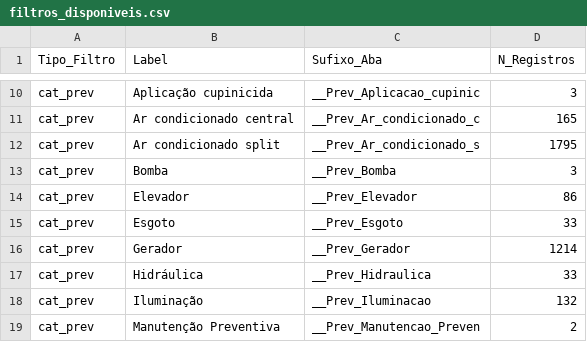
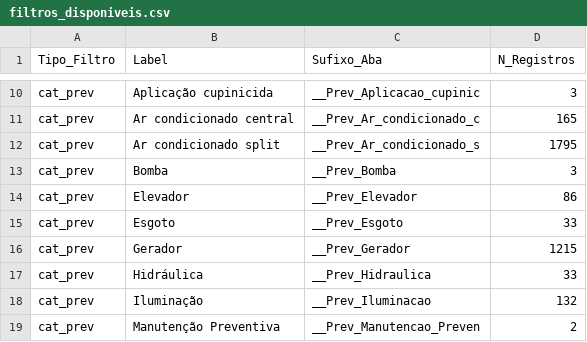
Before and after one commit to adinailson88/malha-previsao-custos, a CSV file: dados_csv/filtros_disponiveis.csv, drawn as a sheet; only a part is shown, gaps mark what is left out; the diff covers the shown part only.

```diff
--- a/dados_csv/filtros_disponiveis.csv
+++ b/dados_csv/filtros_disponiveis.csv
@@ -15,3 +15,3 @@ cat_prev,Elevador,__Prev_Elevador,86
 cat_prev,Esgoto,__Prev_Esgoto,33
-cat_prev,Gerador,__Prev_Gerador,1214
+cat_prev,Gerador,__Prev_Gerador,1215
 cat_prev,Hidráulica,__Prev_Hidraulica,33
```
Also changed, not shown: 1 removed row and 15 edited cells elsewhere in this file, dados_csv/contexto_sazonal.csv, dados_csv/previsao_custo_detalhes.csv, 10 other files.
